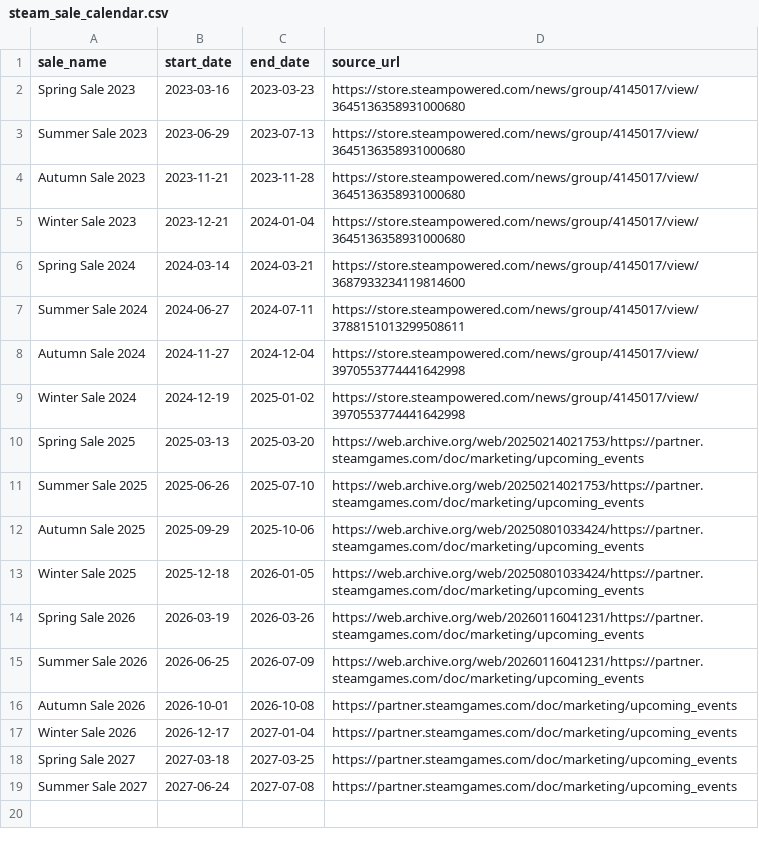
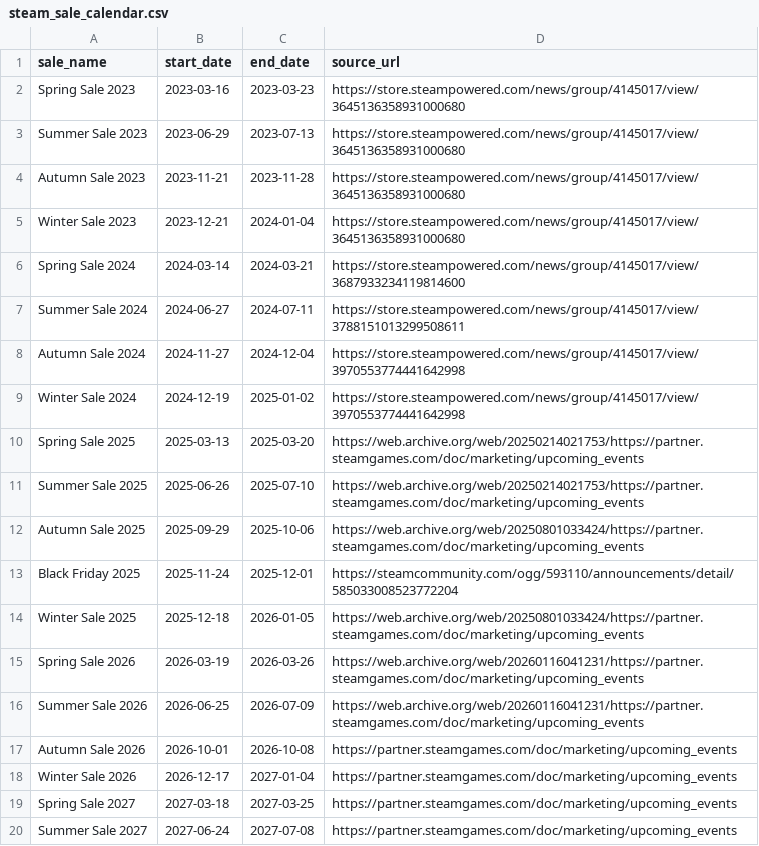
Before and after one commit to Seif-Douida/patch, a CSV file: dbt/seeds/steam_sale_calendar.csv, drawn as a sheet.

Commit message:
sales: add Steam's Black Friday 2025. Offers and Steam Awards nominations ran 24 Nov-1 Dec 2025 reviews jumped across games

```diff
--- a/dbt/seeds/steam_sale_calendar.csv
+++ b/dbt/seeds/steam_sale_calendar.csv
@@ -12,2 +12,3 @@ Summer Sale 2025,2025-06-26,2025-07-10,https://web.archive.org/web/2025021402175
 Autumn Sale 2025,2025-09-29,2025-10-06,https://web.archive.org/web/20250801033424/https://partner.steamgames.com/doc/marketing/upcoming_events
+Black Friday 2025,2025-11-24,2025-12-01,https://steamcommunity.com/ogg/593110/announcements/detail/585033008523772204
 Winter Sale 2025,2025-12-18,2026-01-05,https://web.archive.org/web/20250801033424/https://partner.steamgames.com/doc/marketing/upcoming_events
```
